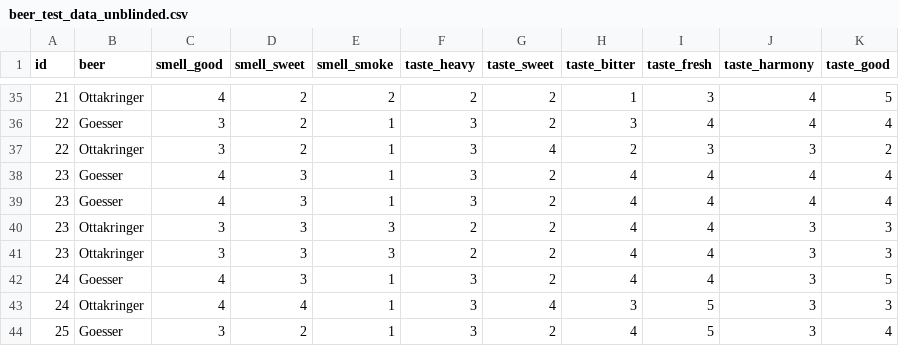
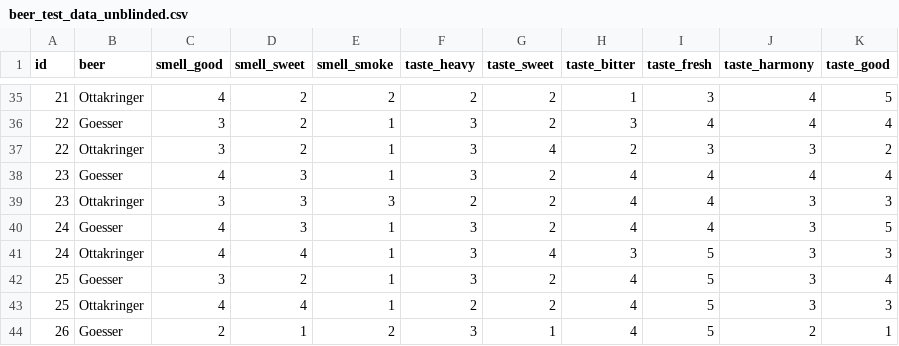
Before and after one commit to rolkra/taste, a CSV file: beer_test_data_unblinded.csv, drawn as a sheet; only a part is shown, gaps mark what is left out; the shorter side is filled out with more unchanged rows; the diff names each change by its address in the sheet, - before the commit and + after, or states it on an @@ line.

Commit message:
Update beer_test_data_unblinded.csv

```diff
--- a/beer_test_data_unblinded.csv
+++ b/beer_test_data_unblinded.csv
-row 39: 23 | Goesser | 4 | 3 | 1 | 3 | 2 | 4 | 4 | 4 | 4
-row 40: 23 | Ottakringer | 3 | 3 | 3 | 2 | 2 | 4 | 4 | 3 | 3
```
